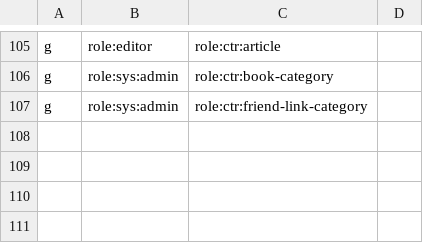
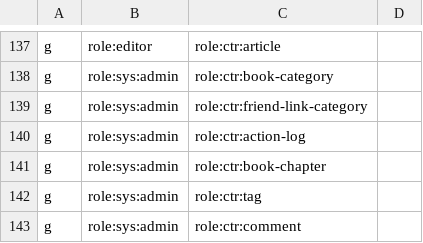
Before and after one commit to xiongjinchao/gin-admin, a CSV file: config/rbac_policy.csv, drawn as a sheet; only a part is shown, gaps mark what is left out; the diff covers the shown part only; the diff names each change by its address in the sheet, - before the commit and + after, or states it on an @@ line.

```diff
--- a/config/rbac_policy.csv
+++ b/config/rbac_policy.csv
+row 140: g | role:sys:admin | role:ctr:action-log
+row 141: g | role:sys:admin | role:ctr:book-chapter
+row 142: g | role:sys:admin | role:ctr:tag
+row 143: g | role:sys:admin | role:ctr:comment
```
Also changed, not shown: 32 added rows elsewhere in this file, 37 other files.
